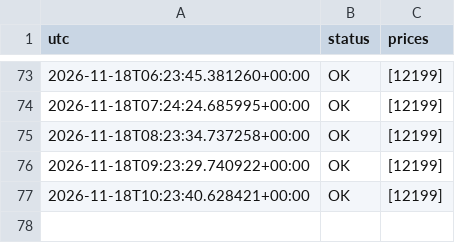
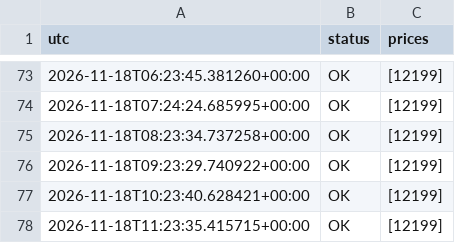
Before and after one commit to Goonco/automations, a CSV file: src/greyhound-price-track/records.csv, drawn as a sheet; only a part is shown, gaps mark what is left out.

```diff
--- a/src/greyhound-price-track/records.csv
+++ b/src/greyhound-price-track/records.csv
@@ -77 +77,2 @@ utc,status,prices
 2026-11-18T10:23:40.628421+00:00,OK,[12199]
+2026-11-18T11:23:35.415715+00:00,OK,[12199]
```
